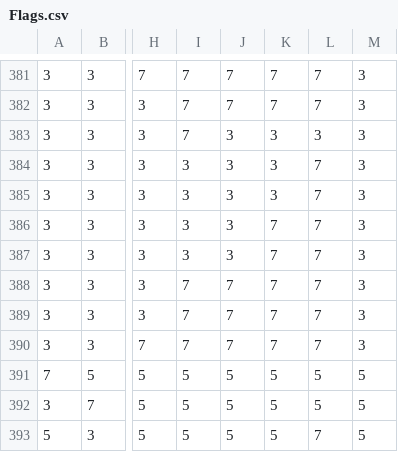
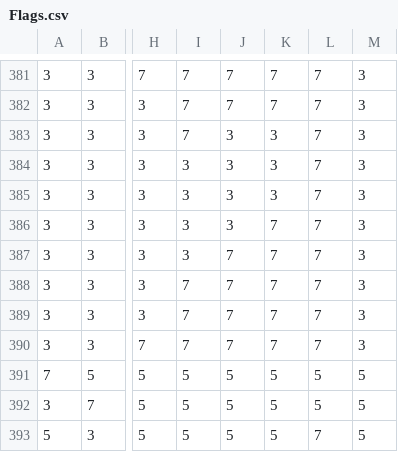
Before and after one commit to Juanpis-punk/Mundial_Standart, a CSV file: recursos/Flags.csv, drawn as a sheet; only a part is shown, gaps mark what is left out; the diff names each change by its address in the sheet, - before the commit and + after, or states it on an @@ line.

```diff
--- a/recursos/Flags.csv
+++ b/recursos/Flags.csv
-L383: 3
+L383: 7
-J387: 3
+J387: 7
```
Also changed, not shown: 1 other file.
